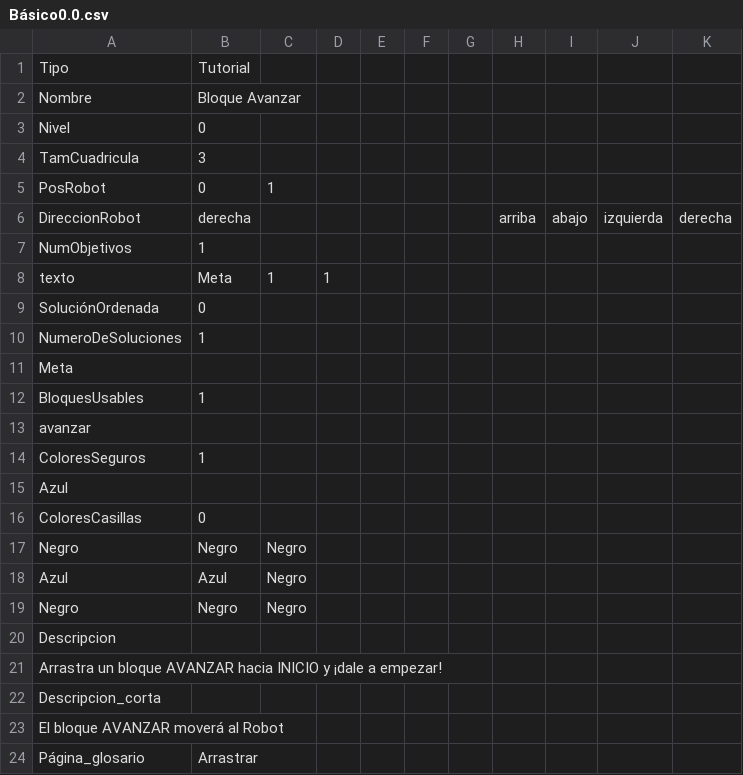
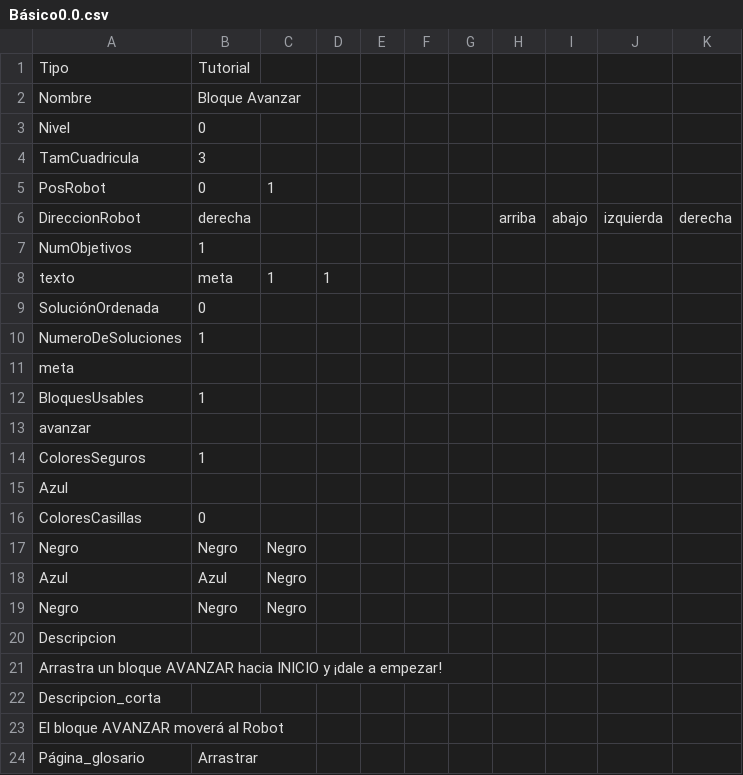
Before and after one commit to josePalominoUrena/PFG-DislexCode, a CSV file: Niveles/Básico0.0.csv, drawn as a sheet.

```diff
--- a/Niveles/Básico0.0.csv
+++ b/Niveles/Básico0.0.csv
@@ -7,6 +7,6 @@ DireccionRobot;derecha;;;;;;arriba;abajo;izquierda;derecha
 NumObjetivos;1;;;;;;;;;
-texto;Meta;1;1;;;;;;;
+texto;meta;1;1;;;;;;;
 SoluciónOrdenada;0;;;;;;;;;
 NumeroDeSoluciones;1;;;;;;;;;
-Meta;;;;;;;;;;
+meta;;;;;;;;;;
 BloquesUsables;1;;;;;;;;;
```
Also changed, not shown: 5 other files.
